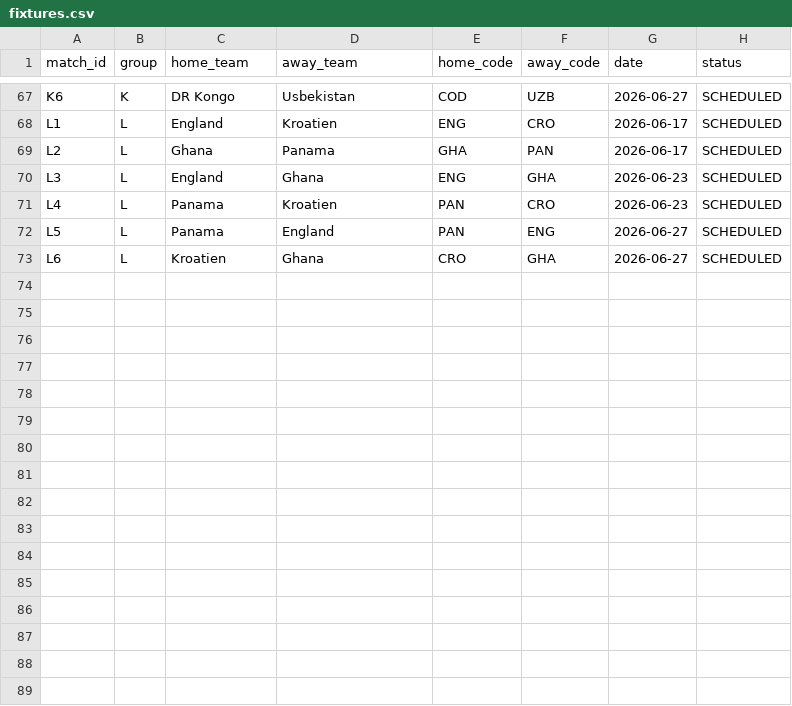
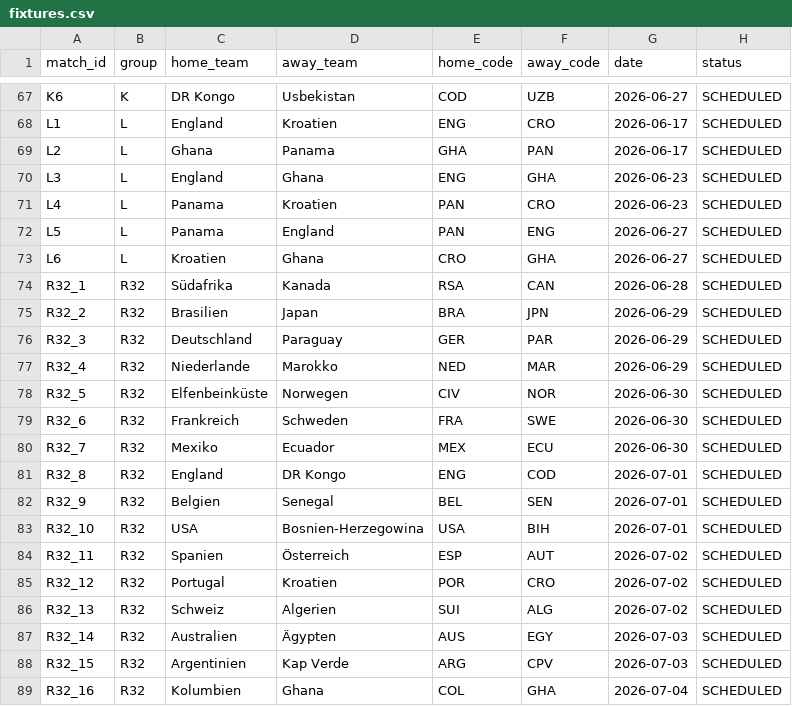
Before and after one commit to ninibini99/worldcup-betting-game, a CSV file: data/fixtures.csv, drawn as a sheet; only a part is shown, gaps mark what is left out.

Commit message:
Update fixtures.csv

```diff
--- a/data/fixtures.csv
+++ b/data/fixtures.csv
@@ -73 +73,17 @@ L5,L,Panama,England,PAN,ENG,2026-06-27,SCHEDULED
 L6,L,Kroatien,Ghana,CRO,GHA,2026-06-27,SCHEDULED
+R32_1,R32,Südafrika,Kanada,RSA,CAN,2026-06-28,SCHEDULED
+R32_2,R32,Brasilien,Japan,BRA,JPN,2026-06-29,SCHEDULED
+R32_3,R32,Deutschland,Paraguay,GER,PAR,2026-06-29,SCHEDULED
+R32_4,R32,Niederlande,Marokko,NED,MAR,2026-06-29,SCHEDULED
+R32_5,R32,Elfenbeinküste,Norwegen,CIV,NOR,2026-06-30,SCHEDULED
+R32_6,R32,Frankreich,Schweden,FRA,SWE,2026-06-30,SCHEDULED
+R32_7,R32,Mexiko,Ecuador,MEX,ECU,2026-06-30,SCHEDULED
+R32_8,R32,England,DR Kongo,ENG,COD,2026-07-01,SCHEDULED
+R32_9,R32,Belgien,Senegal,BEL,SEN,2026-07-01,SCHEDULED
+R32_10,R32,USA,Bosnien-Herzegowina,USA,BIH,2026-07-01,SCHEDULED
+R32_11,R32,Spanien,Österreich,ESP,AUT,2026-07-02,SCHEDULED
+R32_12,R32,Portugal,Kroatien,POR,CRO,2026-07-02,SCHEDULED
+R32_13,R32,Schweiz,Algerien,SUI,ALG,2026-07-02,SCHEDULED
+R32_14,R32,Australien,Ägypten,AUS,EGY,2026-07-03,SCHEDULED
+R32_15,R32,Argentinien,Kap Verde,ARG,CPV,2026-07-03,SCHEDULED
+R32_16,R32,Kolumbien,Ghana,COL,GHA,2026-07-04,SCHEDULED
```
